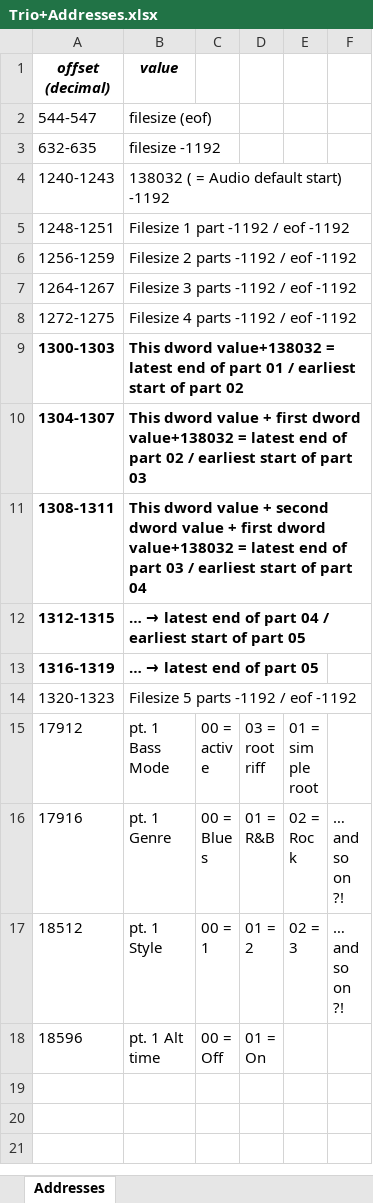
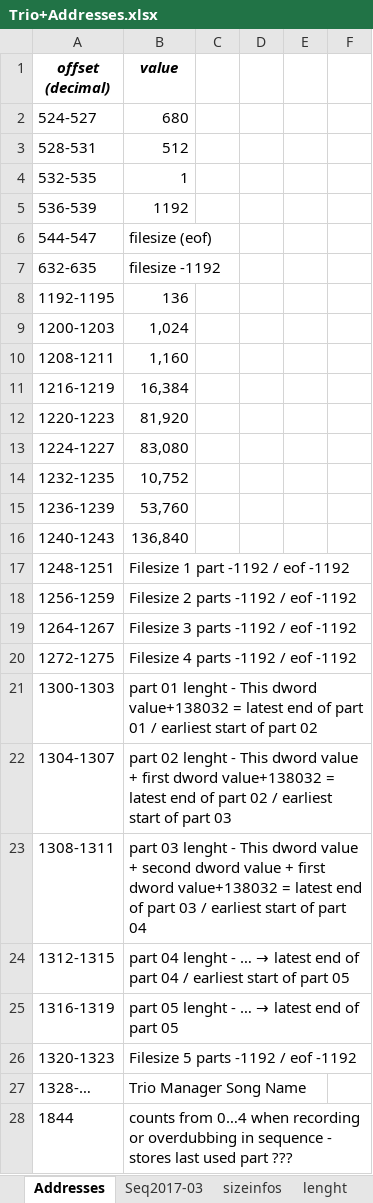
Before and after one commit to giveabit/Trio-Plus-Data, an Excel workbook: Trio+Addresses.xlsx, sheet Addresses, drawn as a sheet; only a part is shown; the shorter side is filled out with more unchanged rows; values as stored, in another font and other column widths than the file's, no borders; addresses are those after the commit; the diff covers the shown part only; the diff names each change by its address in the sheet, - before the commit and + after, or states it on an @@ line.

```diff
--- a/Trio+Addresses.xlsx (sheet Addresses)
+++ b/Trio+Addresses.xlsx (sheet Addresses)
+sheet tab: Seq2017-03
+sheet tab: sizeinfos
+sheet tab: lenght
+row 2: 524-527 | 680
+row 3: 528-531 | 512
+row 4: 532-535 | 1
+row 5: 536-539 | 1192
+row 8: 1192-1195 | 136
+row 9: 1200-1203 | 1,024
+row 10: 1208-1211 | 1,160
+row 11: 1216-1219 | 16,384
+row 12: 1220-1223 | 81,920
+row 13: 1224-1227 | 83,080
+row 14: 1232-1235 | 10,752
+row 15: 1236-1239 | 53,760
-B16 (value): 138032 ( = Audio default start) -1192
+B16 (value): 136,840
-A21:B25 bold: on
+A21:B25 bold: off
-B21 (value): This dword…
+B21 (value): part 01 lenght - This dword…
-B22 (value): This dword…
+B22 (value): part 02 lenght - This dword…
-B23 (value): This dword…
+B23 (value): part 03 lenght - This dword…
-B24 (value): … →…
+B24 (value): part 04 lenght - … →…
@@ B25 (value): … → latest end of part 05 → part 05 lenght - … → latest end of part 05 @@
+row 27: 1328-… | Trio Manager Song Name
+row 28: 1844 | counts from 0…4 when recording or overdubbing in sequence - stores last used part ???
```
Also changed, not shown: 20 added rows elsewhere in this sheet, other sheet tabs.
